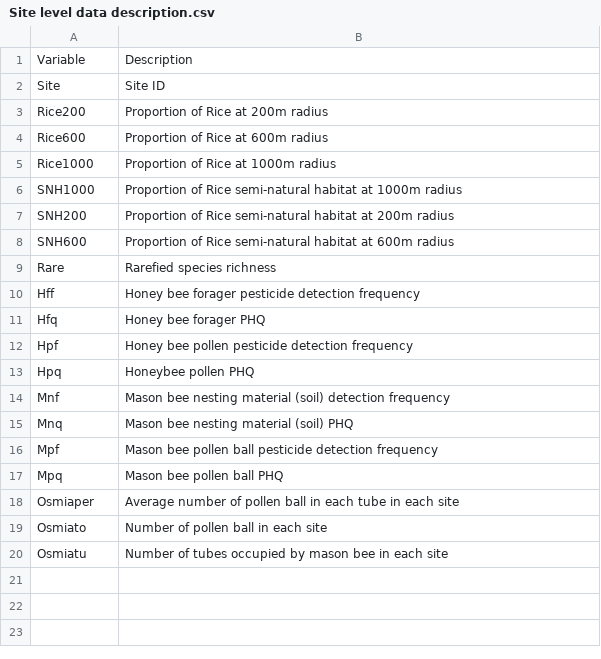
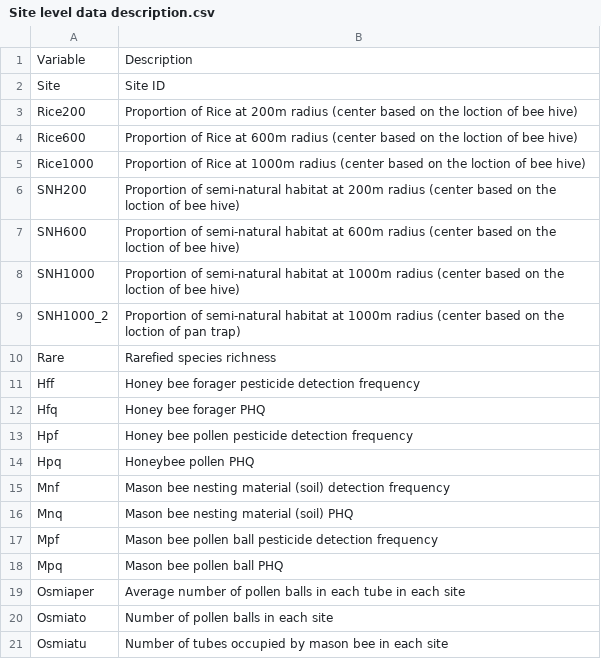
Before and after one commit to YiZou01/Shi_data, a CSV file: Site level data description.csv, drawn as a sheet.

Commit message:
Add files via upload

```diff
--- a/Site level data description.csv
+++ b/Site level data description.csv
@@ -2,8 +2,9 @@ Variable,Description
 Site,Site ID
-Rice200,Proportion of Rice at 200m radius
-Rice600,Proportion of Rice at 600m radius
-Rice1000,Proportion of Rice at 1000m radius
-SNH1000,Proportion of Rice semi-natural habitat at 1000m radius
-SNH200,Proportion of Rice semi-natural habitat at 200m radius
-SNH600,Proportion of Rice semi-natural habitat at 600m radius
+Rice200,Proportion of Rice at 200m radius (center based on the loction of bee hive)
+Rice600,Proportion of Rice at 600m radius (center based on the loction of bee hive)
+Rice1000,Proportion of Rice at 1000m radius (center based on the loction of bee hive)
+SNH200,Proportion of semi-natural habitat at 200m radius (center based on the loction of bee hive)
+SNH600,Proportion of semi-natural habitat at 600m radius (center based on the loction of bee hive)
+SNH1000,Proportion of semi-natural habitat at 1000m radius (center based on the loction of bee hive)
+SNH1000_2,Proportion of semi-natural habitat at 1000m radius (center based on the loction of pan trap)
 Rare,Rarefied species richness
@@ -17,4 +18,4 @@ Mpf,Mason bee pollen ball pesticide detection frequency
 Mpq,Mason bee pollen ball PHQ
-Osmiaper,Average number of pollen ball in each tube in each site
-Osmiato,Number of pollen ball in each site
+Osmiaper,Average number of pollen balls in each tube in each site
+Osmiato,Number of pollen balls in each site
 Osmiatu,Number of tubes occupied by mason bee in each site
```
